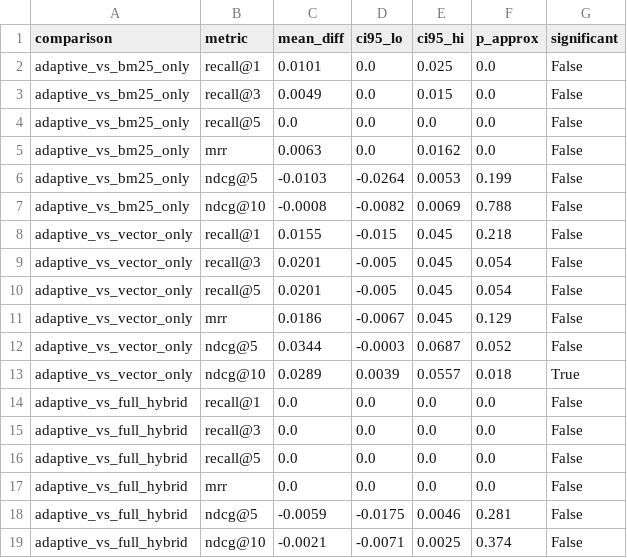
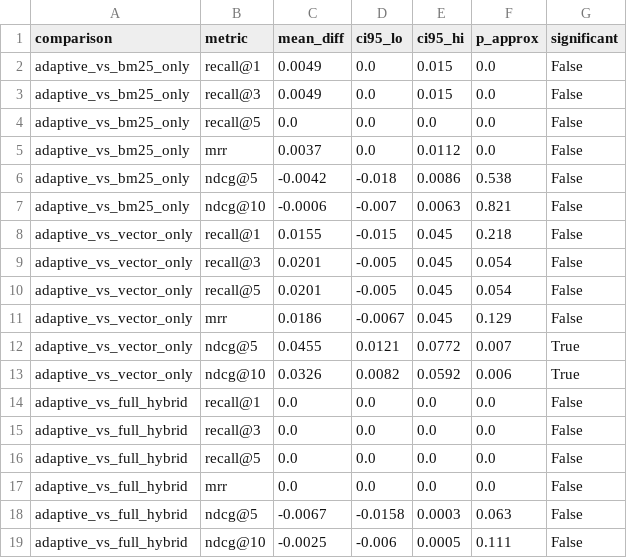
Before and after one commit to manxabn/HYBRID_CHATBOT, a CSV file: results/ir_metrics_bootstrap_significance.csv, drawn as a sheet.

```diff
--- a/results/ir_metrics_bootstrap_significance.csv
+++ b/results/ir_metrics_bootstrap_significance.csv
@@ -1,8 +1,8 @@
 comparison,metric,mean_diff,ci95_lo,ci95_hi,p_approx,significant
-adaptive_vs_bm25_only,recall@1,0.0101,0.0,0.025,0.0,False
+adaptive_vs_bm25_only,recall@1,0.0049,0.0,0.015,0.0,False
 adaptive_vs_bm25_only,recall@3,0.0049,0.0,0.015,0.0,False
 adaptive_vs_bm25_only,recall@5,0.0,0.0,0.0,0.0,False
-adaptive_vs_bm25_only,mrr,0.0063,0.0,0.0162,0.0,False
-adaptive_vs_bm25_only,ndcg@5,-0.0103,-0.0264,0.0053,0.199,False
-adaptive_vs_bm25_only,ndcg@10,-0.0008,-0.0082,0.0069,0.788,False
+adaptive_vs_bm25_only,mrr,0.0037,0.0,0.0112,0.0,False
+adaptive_vs_bm25_only,ndcg@5,-0.0042,-0.018,0.0086,0.538,False
+adaptive_vs_bm25_only,ndcg@10,-0.0006,-0.007,0.0063,0.821,False
 adaptive_vs_vector_only,recall@1,0.0155,-0.015,0.045,0.218,False
@@ -11,4 +11,4 @@ adaptive_vs_vector_only,recall@5,0.0201,-0.005,0.045,0.054,False
 adaptive_vs_vector_only,mrr,0.0186,-0.0067,0.045,0.129,False
-adaptive_vs_vector_only,ndcg@5,0.0344,-0.0003,0.0687,0.052,False
-adaptive_vs_vector_only,ndcg@10,0.0289,0.0039,0.0557,0.018,True
+adaptive_vs_vector_only,ndcg@5,0.0455,0.0121,0.0772,0.007,True
+adaptive_vs_vector_only,ndcg@10,0.0326,0.0082,0.0592,0.006,True
 adaptive_vs_full_hybrid,recall@1,0.0,0.0,0.0,0.0,False
@@ -17,3 +17,3 @@ adaptive_vs_full_hybrid,recall@5,0.0,0.0,0.0,0.0,False
 adaptive_vs_full_hybrid,mrr,0.0,0.0,0.0,0.0,False
-adaptive_vs_full_hybrid,ndcg@5,-0.0059,-0.0175,0.0046,0.281,False
-adaptive_vs_full_hybrid,ndcg@10,-0.0021,-0.0071,0.0025,0.374,False
+adaptive_vs_full_hybrid,ndcg@5,-0.0067,-0.0158,0.0003,0.063,False
+adaptive_vs_full_hybrid,ndcg@10,-0.0025,-0.006,0.0005,0.111,False
```
Also changed, not shown: results/ir_metrics.csv, 3 other files.
